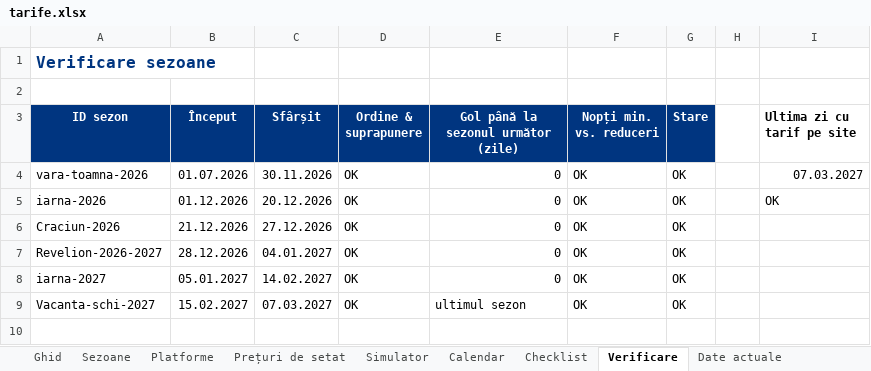
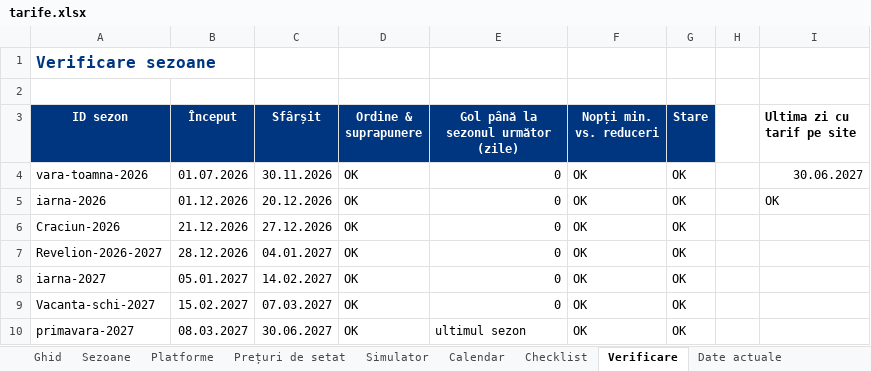
Before and after one commit to rezervari/Travel-Concept-Silver-Mountain, an Excel workbook: pricing/tarife.xlsx, sheet Verificare, drawn as a sheet; values as stored, in another font and other column widths than the file's, no borders; conditional formats not drawn; the diff names each change by its address in the sheet, - before the commit and + after, or states it on an @@ line.

```diff
--- a/pricing/tarife.xlsx (sheet Verificare)
+++ b/pricing/tarife.xlsx (sheet Verificare)
-I4 (Ultima zi cu tarif pe site): 07.03.2027
+I4 (Ultima zi cu tarif pe site): 30.06.2027
-E9: ultimul sezon
+E9: 0
+row 10: primavara-2027 | 08.03.2027 | 30.06.2027 | OK | ultimul sezon | OK | OK
```
Also changed, not shown: sheet Calendar, sheet Prețuri de setat, sheet Sezoane, sheet Export site, sheet Date actuale.
